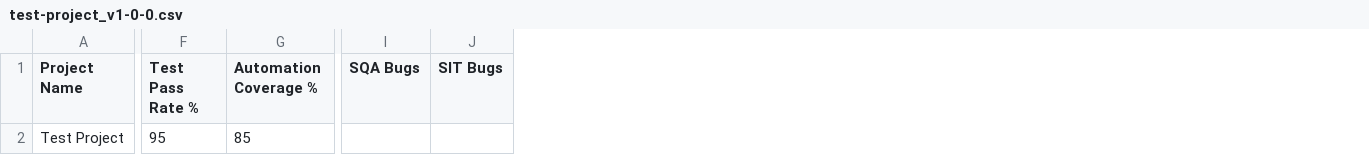
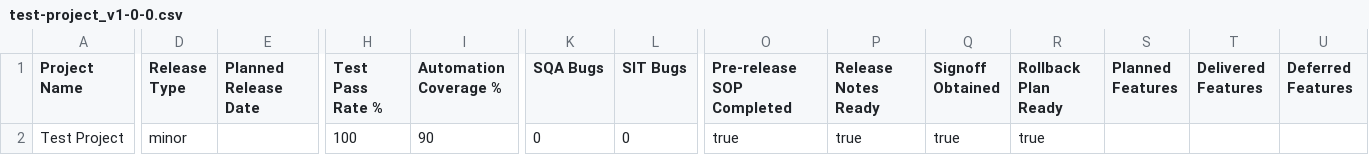
Before and after one commit to greyorange/release-scorecard, a CSV file: release-dashboard/data/test-project_v1-0-0.csv, drawn as a sheet; only a part is shown, gaps mark what is left out; addresses are those after the commit; the diff covers the shown part only; the diff names each change by its address in the sheet, - before the commit and + after, or states it on an @@ line.

```diff
--- a/release-dashboard/data/test-project_v1-0-0.csv
+++ b/release-dashboard/data/test-project_v1-0-0.csv
+column D (Release Type), row 2: minor
+column E (Planned Release Date), empty
+column O (Pre-release SOP Completed), row 2: true
+column P (Release Notes Ready), row 2: true
+column Q (Signoff Obtained), row 2: true
+column R (Rollback Plan Ready), row 2: true
+column S (Planned Features), empty
+column T (Delivered Features), empty
+column U (Deferred Features), empty
-H2 (Test Pass Rate %): 95
+H2 (Test Pass Rate %): 100
-I2 (Automation Coverage %): 85
+I2 (Automation Coverage %): 90
-K2 (SQA Bugs): (empty)
+K2 (SQA Bugs): 0
-L2 (SIT Bugs): (empty)
+L2 (SIT Bugs): 0
```
Also changed, not shown: 2 edited cells elsewhere in this file, release-dashboard/data/apotek_v1-0-0.csv, release-dashboard/data/apotek_v7-8-0-9.csv.
